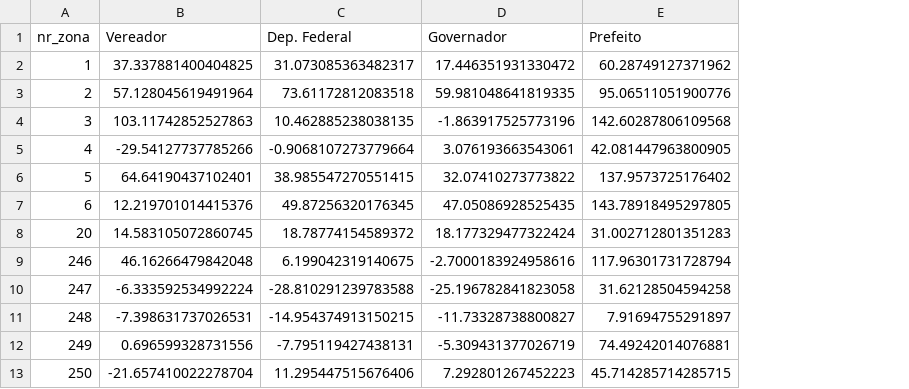
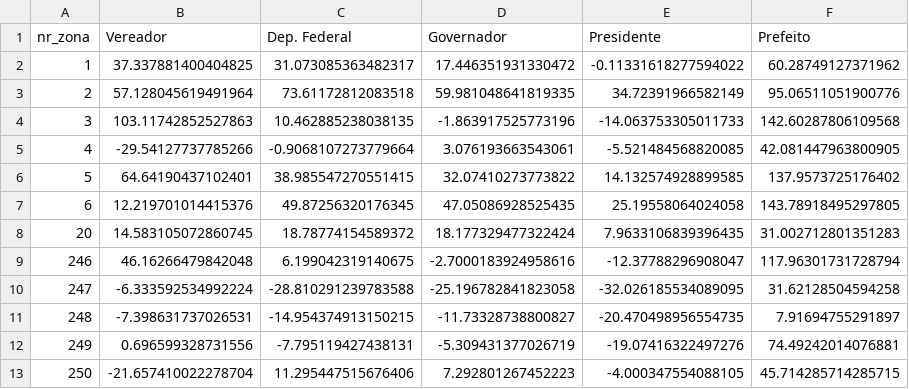
Before and after one commit to miaguchi/democracia-em-dados, a CSV file: outputs/tables/variacoes_por_cargo.csv, drawn as a sheet; only a part is shown; the diff names each change by its address in the sheet, - before the commit and + after, or states it on an @@ line.

Commit message:
feat: adiciona presidente na correlação entre cargos
Matriz 5x5 (vereador, dep. federal, governador, presidente, prefeito).
Hipótese confirmada: bloco federal forma cluster apertado:

  Governador × Presidente:    r = +0.987 (quase perfeita)
  Dep. Federal × Governador:  r = +0.957
  Dep. Federal × Presidente:  r = +0.944

Bloco municipal:
  Vereador × Prefeito:        r = +0.813

Entre blocos: ~0.42 a 0.56. Padrão "L" claro: dois clusters
separados de cargos com correlação interna ~0.95+ e correlação
inter-bloco ~0.50.

```diff
--- a/outputs/tables/variacoes_por_cargo.csv
+++ b/outputs/tables/variacoes_por_cargo.csv
+column E (Presidente), rows 2-13: -0.11331618277594022 | 34.72391966582149 | -14.063753305011733 | -5.521484568820085 | 14.132574928899585 | 25.19558064024058 | 7.9633106839396435 | -12.37788296908047 | -32.026185534089095 | -20.470498956554735 | -19.07416322497276 | -4.000347554088105
```
Also changed, not shown: 3 other files.
